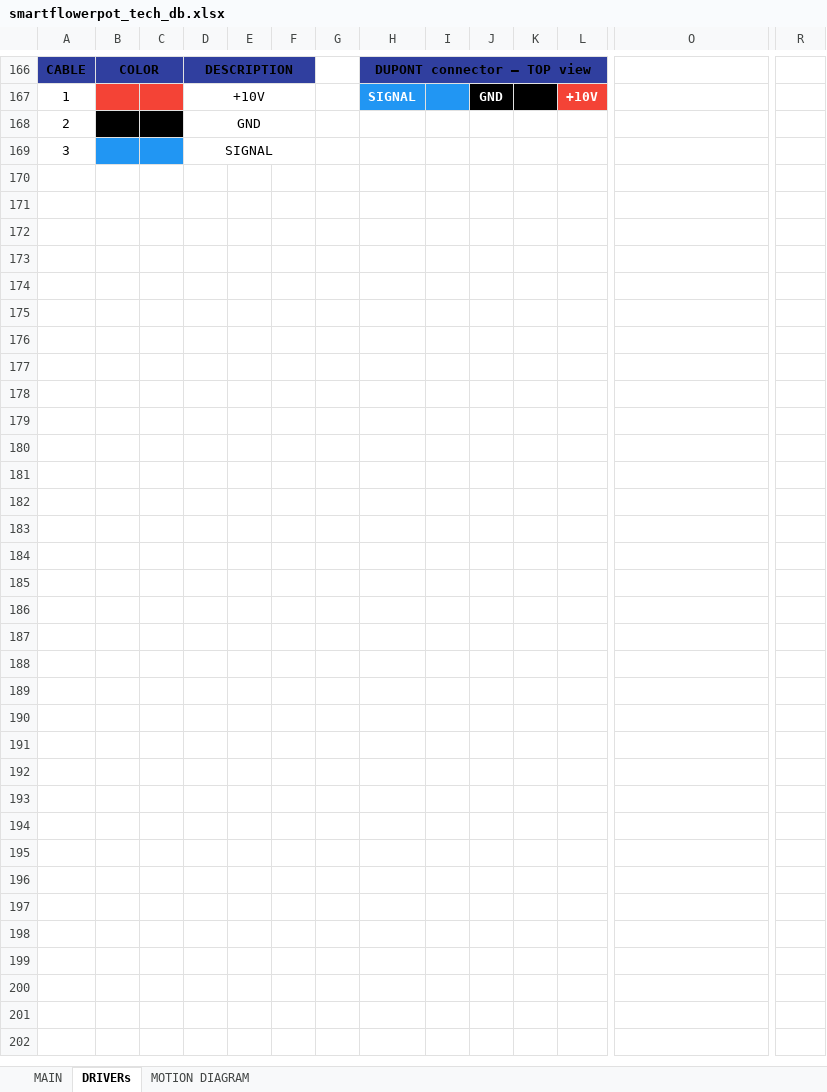
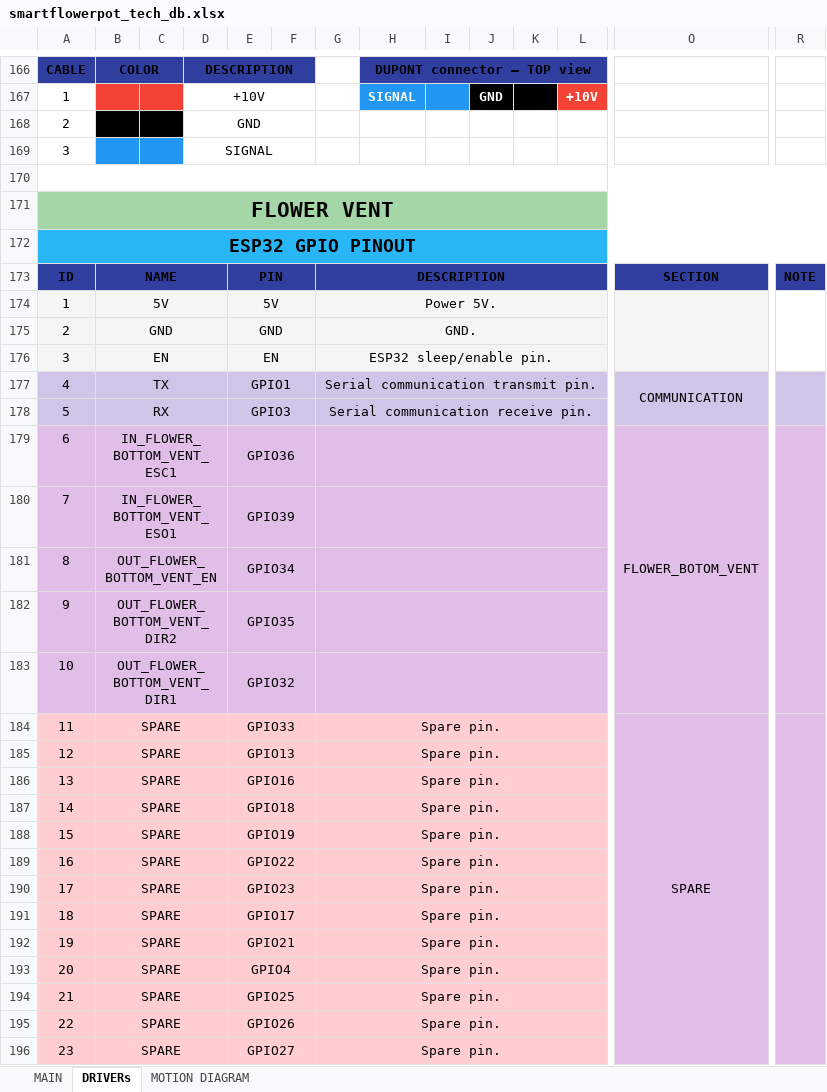
Before and after one commit to warezoid/smart_flowerpot, an Excel workbook: docs/smartflowerpot_tech_db.xlsx, sheet DRIVERs, drawn as a sheet; only a part is shown, gaps mark what is left out; values as stored, in another font and other column widths than the file's, no borders; rows hold the shown columns only; the diff names each change by its address in the sheet, - before the commit and + after, or states it on an @@ line.

Commit message:
[ Version 0.0.33.8 ] - bottom flower vent new TODOs were writen.

```diff
--- a/docs/smartflowerpot_tech_db.xlsx (sheet DRIVERs)
+++ b/docs/smartflowerpot_tech_db.xlsx (sheet DRIVERs)
+row 170: (empty)
+row 171: FLOWER VENT
+row 172: ESP32 GPIO PINOUT
+row 173: ID | NAME |  |  | PIN |  | DESCRIPTION |  |  |  |  |  | SECTION | NOTE
+row 174: 1 | 5V |  |  | 5V |  | Power 5V.
+row 175: 2 | GND |  |  | GND |  | GND.
+row 176: 3 | EN |  |  | EN |  | ESP32 sleep/enable pin.
+row 177: 4 | TX |  |  | GPIO1 |  | Serial communication transmit pin. |  |  |  |  |  | COMMUNICATION
+row 178: 5 | RX |  |  | GPIO3 |  | Serial communication receive pin.
+row 179: 6 | IN_FLOWER_BOTTOM_VENT_ESC1 |  |  | GPIO36 |  |  |  |  |  |  |  | FLOWER_BOTOM_VENT
+row 180: 7 | IN_FLOWER_BOTTOM_VENT_ESO1 |  |  | GPIO39
+row 181: 8 | OUT_FLOWER_BOTTOM_VENT_EN |  |  | GPIO34
+row 182: 9 | OUT_FLOWER_BOTTOM_VENT_DIR2 |  |  | GPIO35
+row 183: 10 | OUT_FLOWER_BOTTOM_VENT_DIR1 |  |  | GPIO32
+row 184: 11 | SPARE |  |  | GPIO33 |  | Spare pin. |  |  |  |  |  | SPARE
+row 185: 12 | SPARE |  |  | GPIO13 |  | Spare pin.
+row 186: 13 | SPARE |  |  | GPIO16 |  | Spare pin.
+row 187: 14 | SPARE |  |  | GPIO18 |  | Spare pin.
+row 188: 15 | SPARE |  |  | GPIO19 |  | Spare pin.
+row 189: 16 | SPARE |  |  | GPIO22 |  | Spare pin.
+row 190: 17 | SPARE |  |  | GPIO23 |  | Spare pin.
+row 191: 18 | SPARE |  |  | GPIO17 |  | Spare pin.
+row 192: 19 | SPARE |  |  | GPIO21 |  | Spare pin.
+row 193: 20 | SPARE |  |  | GPIO4 |  | Spare pin.
+row 194: 21 | SPARE |  |  | GPIO25 |  | Spare pin.
+row 195: 22 | SPARE |  |  | GPIO26 |  | Spare pin.
+row 196: 23 | SPARE |  |  | GPIO27 |  | Spare pin.
```
Also changed, not shown: 1 other file.
